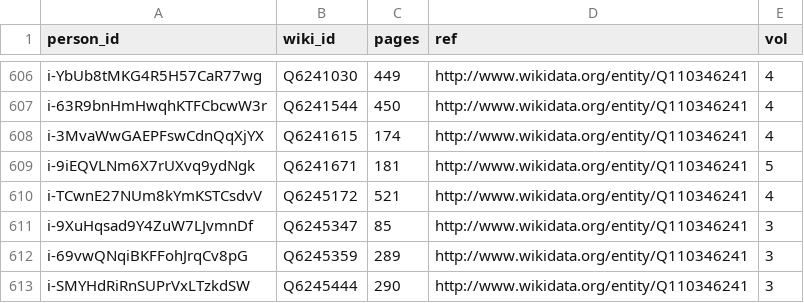
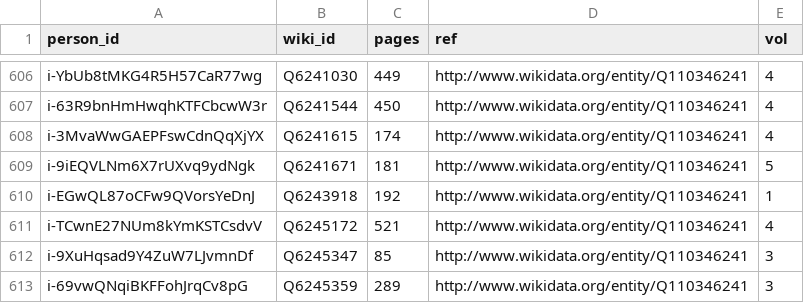
Before and after one commit to swerik-project/riksdagen-politicians, a CSV file: data/explicit_no_party.csv, drawn as a sheet; only a part is shown, gaps mark what is left out; the shorter side is filled out with more unchanged rows.

Commit message:
chore:requery after update

```diff
--- a/data/explicit_no_party.csv
+++ b/data/explicit_no_party.csv
@@ -609,2 +609,3 @@ i-3MvaWwGAEPFswCdnQqXjYX,Q6241615,174,http://www.wikidata.org/entity/Q110346241,
 i-9iEQVLNm6X7rUXvq9ydNgk,Q6241671,181,http://www.wikidata.org/entity/Q110346241,5
+i-EGwQL87oCFw9QVorsYeDnJ,Q6243918,192,http://www.wikidata.org/entity/Q110346241,1
 i-TCwnE27NUm8kYmKSTCsdvV,Q6245172,521,http://www.wikidata.org/entity/Q110346241,4
```
